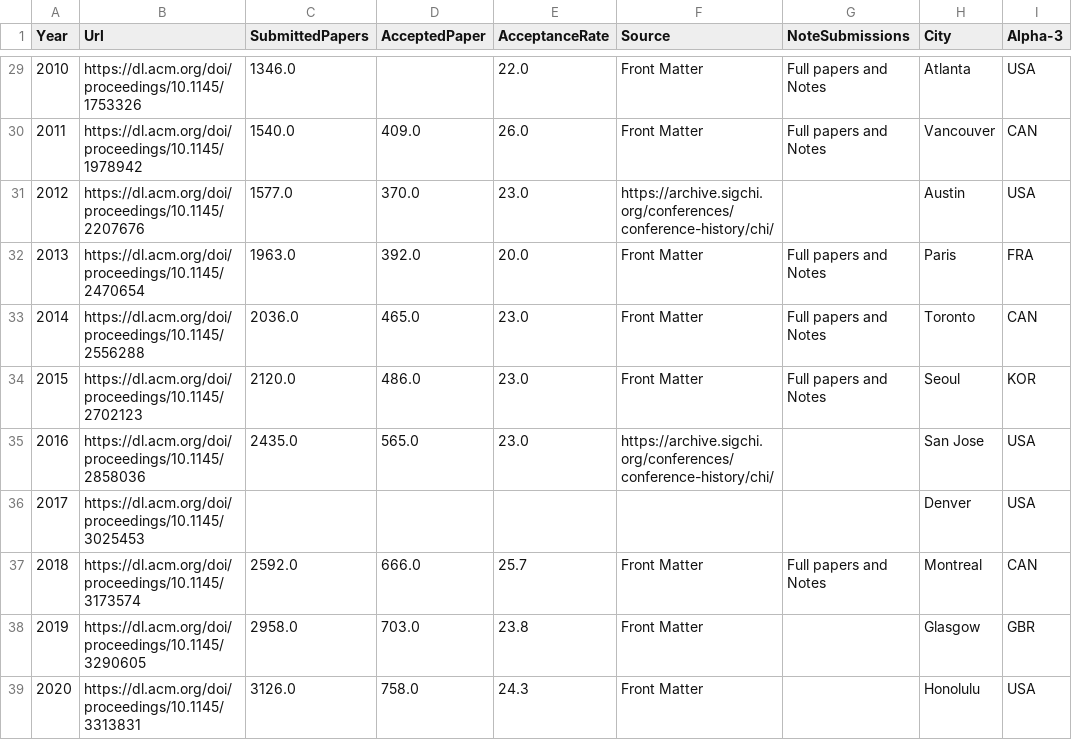
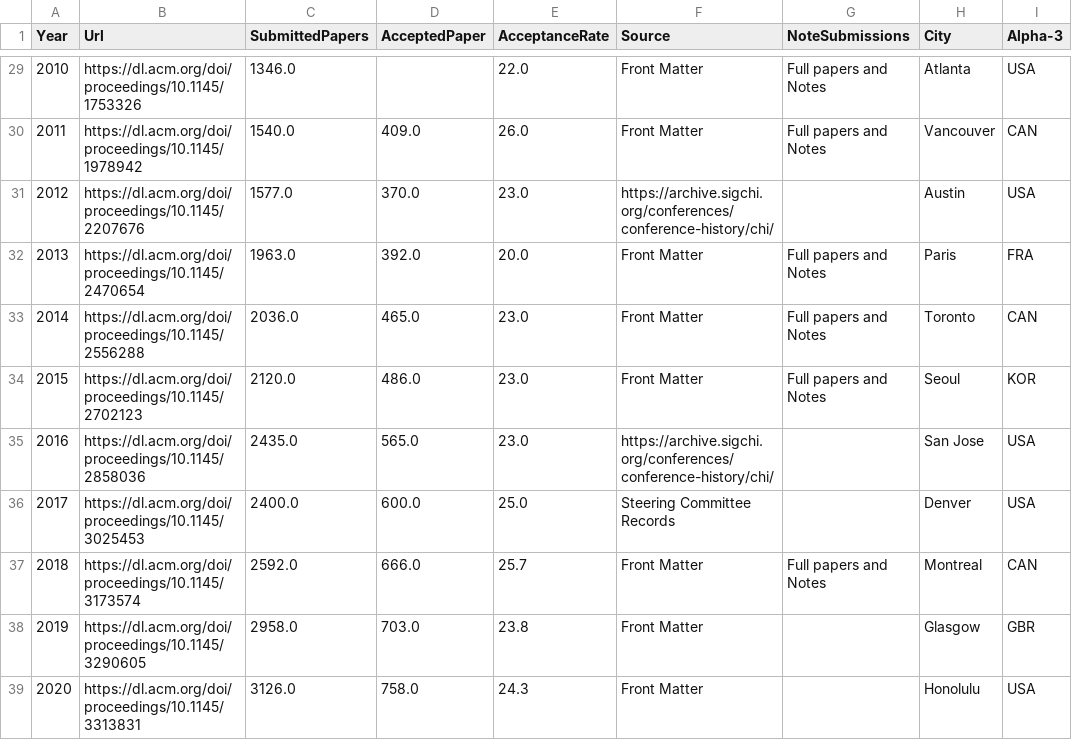
Before and after one commit to sven-mayer/chi-statistics, a CSV file: data/paper-data.csv, drawn as a sheet; only a part is shown, gaps mark what is left out; the diff names each change by its address in the sheet, - before the commit and + after, or states it on an @@ line.

Commit message:
Update paper-data.csv

```diff
--- a/data/paper-data.csv
+++ b/data/paper-data.csv
-C36 (SubmittedPapers): (empty)
+C36 (SubmittedPapers): 2400.0
-D36 (AcceptedPaper): (empty)
+D36 (AcceptedPaper): 600.0
-E36 (AcceptanceRate): (empty)
+E36 (AcceptanceRate): 25.0
-F36 (Source): (empty)
+F36 (Source): Steering Committee Records
```
